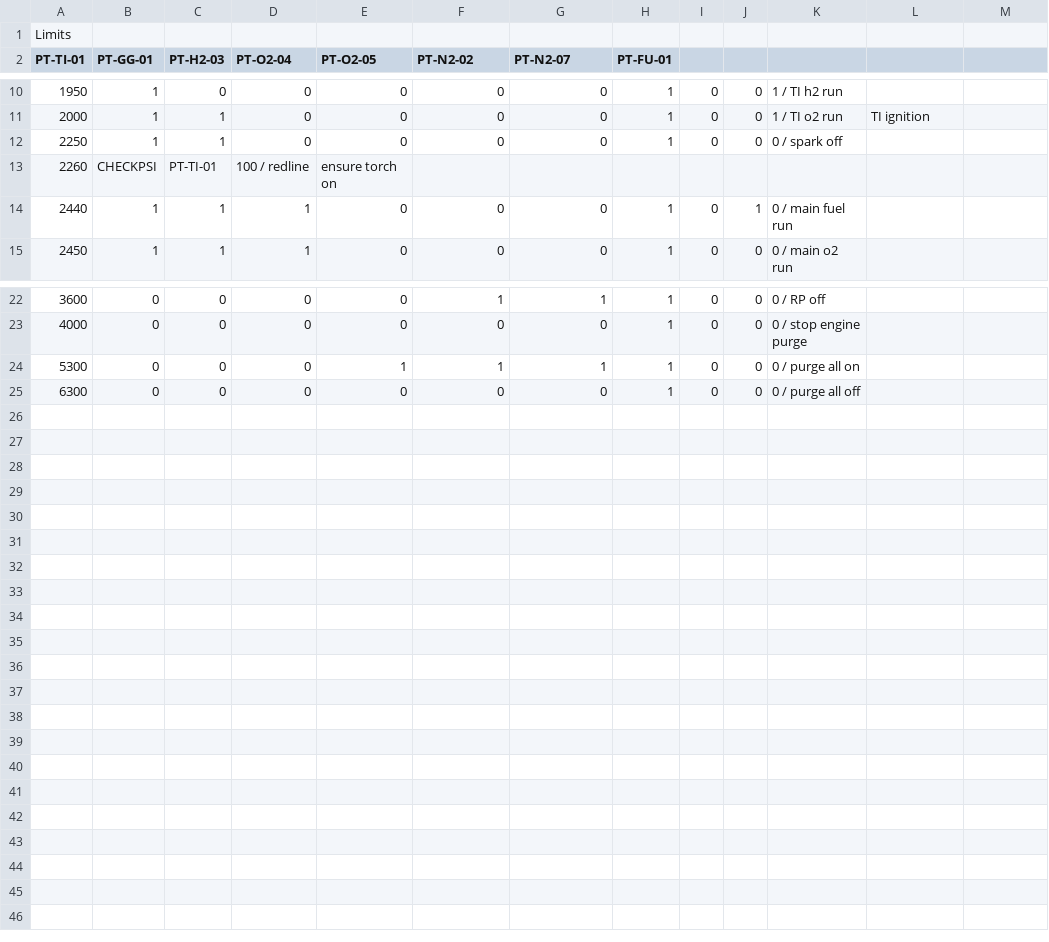
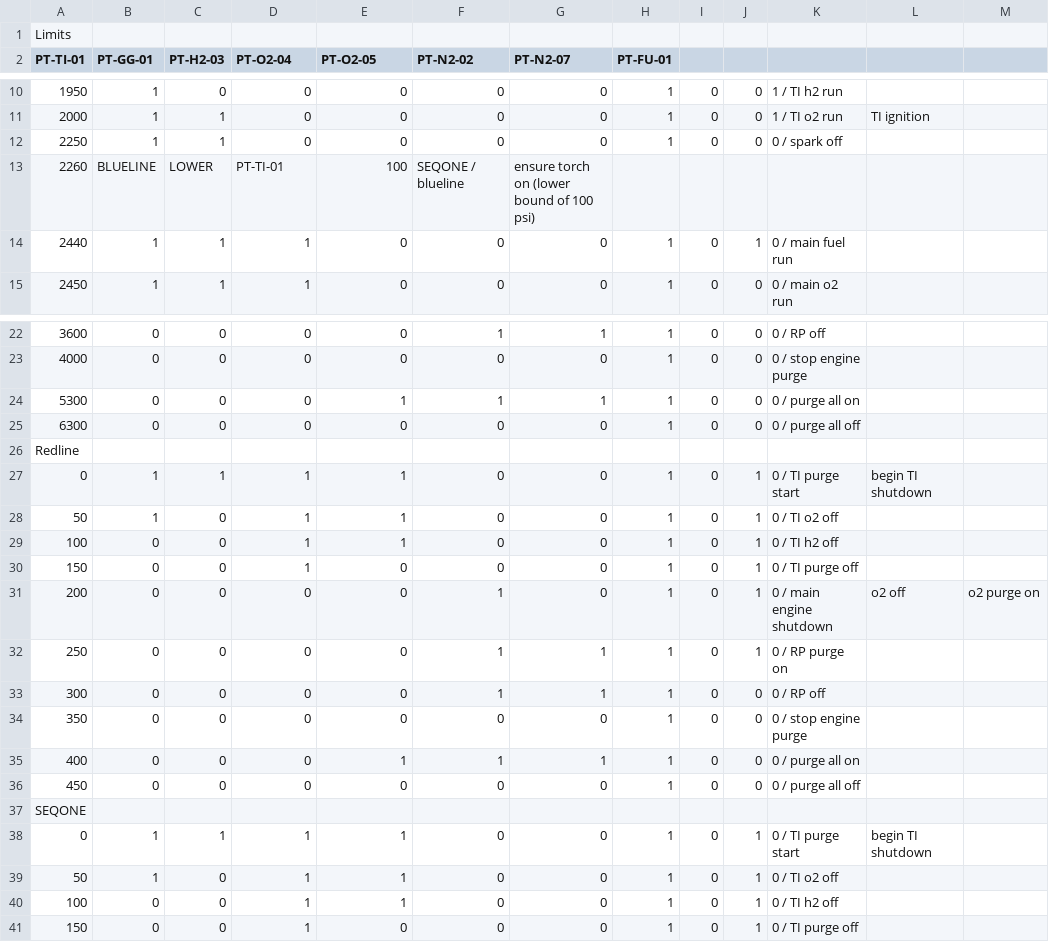
Before and after one commit to PURPL-Purdue/Software_Tools, a CSV file: Synnax Tools/test.csv, drawn as a sheet; only a part is shown, gaps mark what is left out; removed rows and columns are numbered as before the commit, all else as after; the diff names each change by its address in the sheet, - before the commit and + after, or states it on an @@ line.

Commit message:
Sample test file

```diff
--- a/Synnax Tools/test.csv
+++ b/Synnax Tools/test.csv
-row 13: 2260 | CHECKPSI | PT-TI-01 | 100 / redline | ensure torch on
+row 13: 2260 | BLUELINE | LOWER | PT-TI-01 | 100 | SEQONE / blueline | ensure torch on (lower bound of 100 psi)
+row 26: Redline
+row 27: 0 | 1 | 1 | 1 | 1 | 0 | 0 | 1 | 0 | 1 | 0 / TI purge start | begin TI shutdown
+row 28: 50 | 1 | 0 | 1 | 1 | 0 | 0 | 1 | 0 | 1 | 0 / TI o2 off
+row 29: 100 | 0 | 0 | 1 | 1 | 0 | 0 | 1 | 0 | 1 | 0 / TI h2 off
+row 30: 150 | 0 | 0 | 1 | 0 | 0 | 0 | 1 | 0 | 1 | 0 / TI purge off
+row 31: 200 | 0 | 0 | 0 | 0 | 1 | 0 | 1 | 0 | 1 | 0 / main engine shutdown | o2 off | o2 purge on
+row 32: 250 | 0 | 0 | 0 | 0 | 1 | 1 | 1 | 0 | 1 | 0 / RP purge on
+row 33: 300 | 0 | 0 | 0 | 0 | 1 | 1 | 1 | 0 | 0 | 0 / RP off
+row 34: 350 | 0 | 0 | 0 | 0 | 0 | 0 | 1 | 0 | 0 | 0 / stop engine purge
+row 35: 400 | 0 | 0 | 0 | 1 | 1 | 1 | 1 | 0 | 0 | 0 / purge all on
+row 36: 450 | 0 | 0 | 0 | 0 | 0 | 0 | 1 | 0 | 0 | 0 / purge all off
+row 37: SEQONE
+row 38: 0 | 1 | 1 | 1 | 1 | 0 | 0 | 1 | 0 | 1 | 0 / TI purge start | begin TI shutdown
+row 39: 50 | 1 | 0 | 1 | 1 | 0 | 0 | 1 | 0 | 1 | 0 / TI o2 off
+row 40: 100 | 0 | 0 | 1 | 1 | 0 | 0 | 1 | 0 | 1 | 0 / TI h2 off
+row 41: 150 | 0 | 0 | 1 | 0 | 0 | 0 | 1 | 0 | 1 | 0 / TI purge off
```
